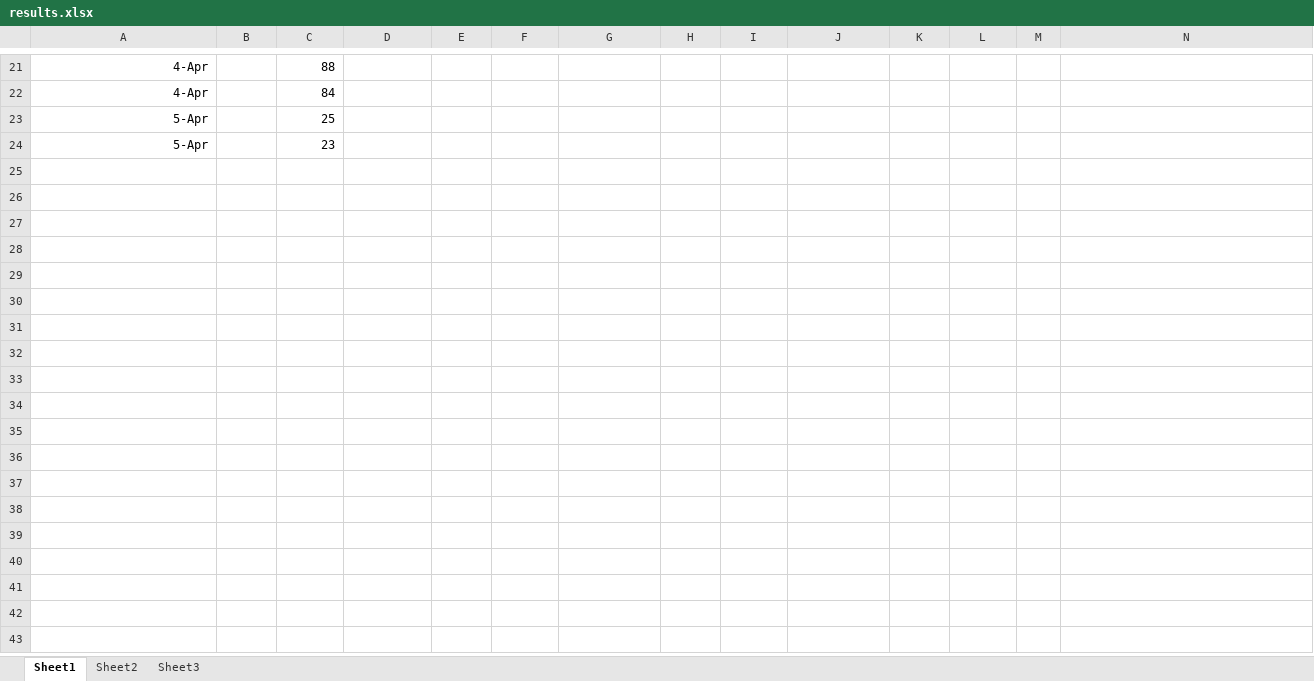
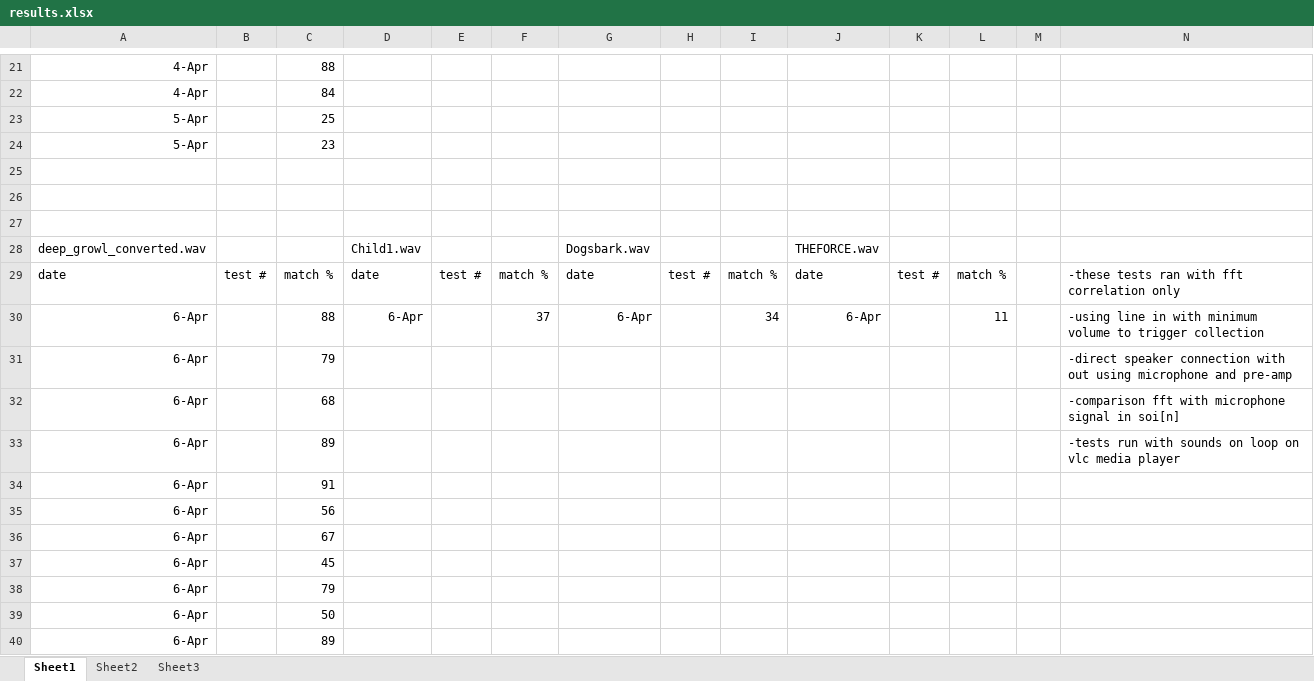
Before and after one commit to staticd/TheGatorKator, an Excel workbook: docs/results.xlsx, sheet Sheet1, drawn as a sheet; only a part is shown, gaps mark what is left out; values as stored, in another font and other column widths than the file's, no borders; the diff names each change by its address in the sheet, - before the commit and + after, or states it on an @@ line.

Commit message:
dev update--trying out fft correlations

```diff
--- a/docs/results.xlsx (sheet Sheet1)
+++ b/docs/results.xlsx (sheet Sheet1)
+row 25: (empty)
+row 26: (empty)
+row 27: (empty)
+row 28: deep_growl_converted.wav |  |  | Child1.wav |  |  | Dogsbark.wav |  |  | THEFORCE.wav
+row 29: date | test # | match % | date | test # | match % | date | test # | match % | date | test # | match % |  | -these tests ran with fft correlation only
+row 30: 6-Apr |  | 88 | 6-Apr |  | 37 | 6-Apr |  | 34 | 6-Apr |  | 11 |  | -using line in with minimum volume to trigger collection
+row 31: 6-Apr |  | 79 |  |  |  |  |  |  |  |  |  |  | -direct speaker connection with out using microphone and pre-amp
+row 32: 6-Apr |  | 68 |  |  |  |  |  |  |  |  |  |  | -comparison fft with microphone signal in soi[n]
+row 33: 6-Apr |  | 89 |  |  |  |  |  |  |  |  |  |  | -tests run with sounds on loop on vlc media player
+row 34: 6-Apr |  | 91
+row 35: 6-Apr |  | 56
+row 36: 6-Apr |  | 67
+row 37: 6-Apr |  | 45
+row 38: 6-Apr |  | 79
+row 39: 6-Apr |  | 50
+row 40: 6-Apr |  | 89
```
Also changed, not shown: 20 other files.
